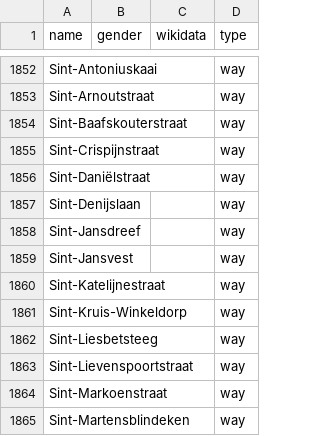
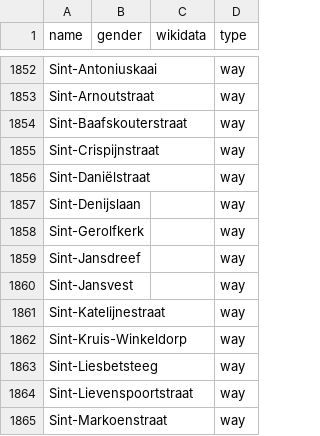
Before and after one commit to EqualStreetNames/equalstreetnames-gent, a CSV file: data/other.csv, drawn as a sheet; only a part is shown, gaps mark what is left out; the shorter side is filled out with more unchanged rows.

```diff
--- a/data/other.csv
+++ b/data/other.csv
@@ -1857,2 +1857,3 @@ Sint-Daniëlstraat,,,way
 Sint-Denijslaan,,,way
+Sint-Gerolfkerk,,,way
 Sint-Jansdreef,,,way
```
Also changed, not shown: 2 other files.
